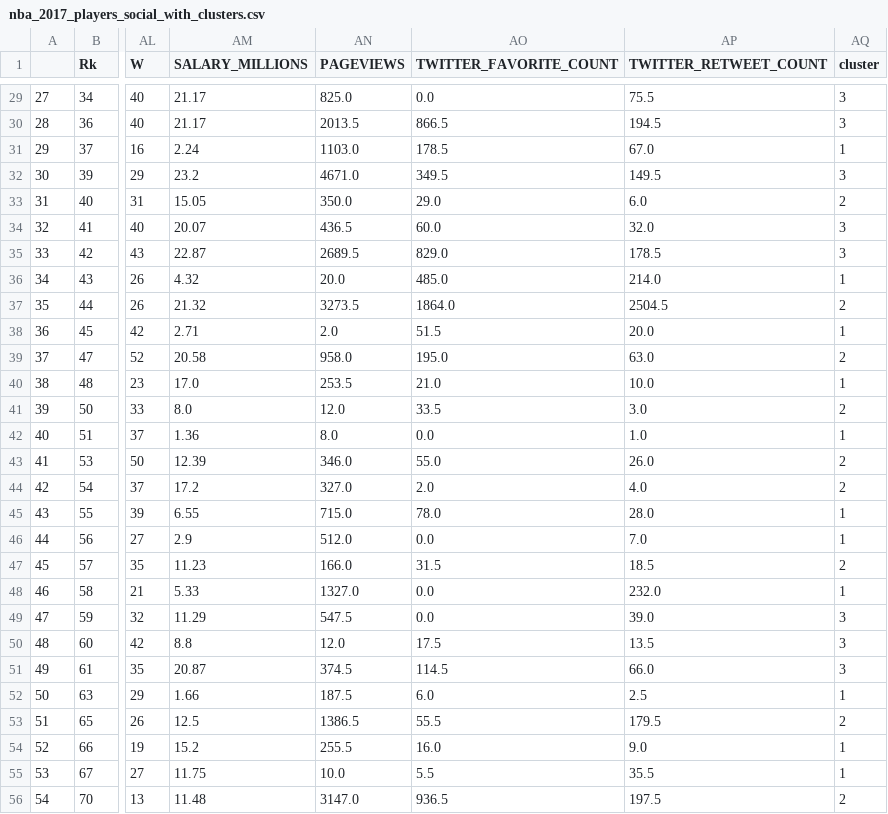
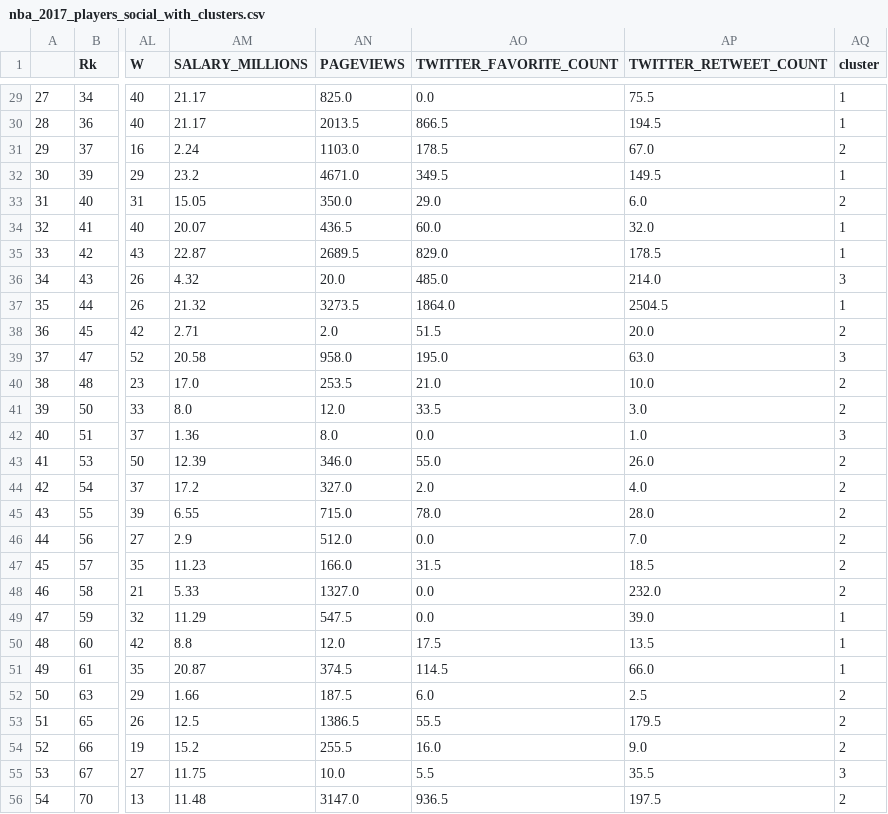
Before and after one commit to noahgift/pragmaticai, a CSV file: chapter7/data/nba_2017_players_social_with_clusters.csv, drawn as a sheet; only a part is shown, gaps mark what is left out; the diff covers the shown part only; the diff names each change by its address in the sheet, - before the commit and + after, or states it on an @@ line.

```diff
--- a/chapter7/data/nba_2017_players_social_with_clusters.csv
+++ b/chapter7/data/nba_2017_players_social_with_clusters.csv
-AQ29:AQ30 (cluster): 3
+AQ29:AQ30 (cluster): 1
-AQ31 (cluster): 1
+AQ31 (cluster): 2
-AQ32 (cluster): 3
+AQ32 (cluster): 1
-AQ34:AQ35 (cluster): 3
+AQ34:AQ35 (cluster): 1
-AQ36 (cluster): 1
+AQ36 (cluster): 3
-AQ37 (cluster): 2
+AQ37 (cluster): 1
-AQ38 (cluster): 1
+AQ38 (cluster): 2
-AQ39 (cluster): 2
+AQ39 (cluster): 3
-AQ40 (cluster): 1
+AQ40 (cluster): 2
-AQ42 (cluster): 1
+AQ42 (cluster): 3
-AQ45:AQ46 (cluster): 1
+AQ45:AQ46 (cluster): 2
-AQ48 (cluster): 1
+AQ48 (cluster): 2
-AQ49:AQ51 (cluster): 3
+AQ49:AQ51 (cluster): 1
-AQ52 (cluster): 1
+AQ52 (cluster): 2
-AQ54 (cluster): 1
+AQ54 (cluster): 2
-AQ55 (cluster): 1
+AQ55 (cluster): 3
```
Also changed, not shown: 70 edited cells elsewhere in this file, chapter7/data/nba_2017_att_val.csv, chapter7/data/nba_2017_att_val_elo_win_housing_cluster.csv, 5 other files.
